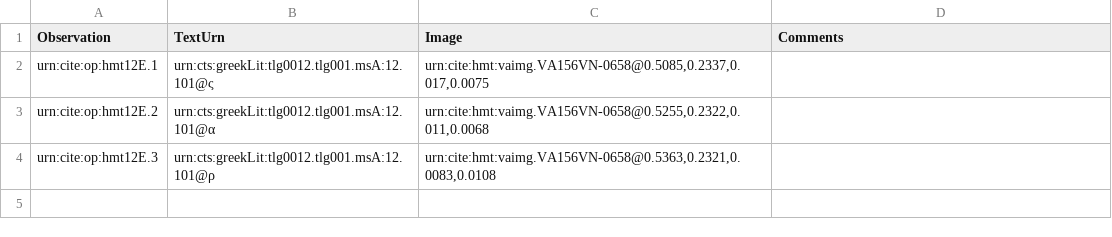
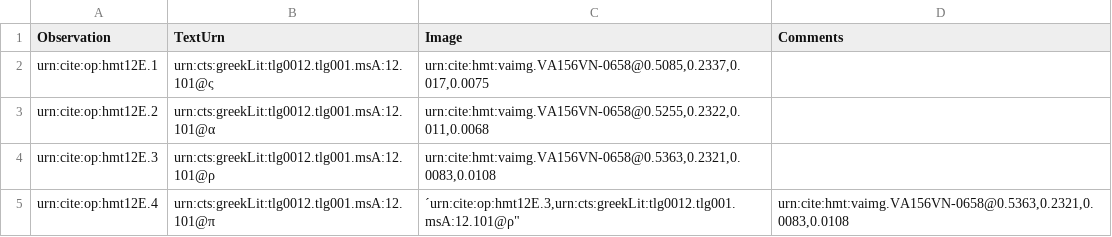
Before and after one commit to HMT-seminar-2014/hmt-12E, a CSV file: collections/paleography.csv, drawn as a sheet; the diff names each change by its address in the sheet, - before the commit and + after, or states it on an @@ line.

Commit message:
Update paleography.csv

```diff
--- a/collections/paleography.csv
+++ b/collections/paleography.csv
+row 5: urn:cite:op:hmt12E.4 | urn:cts:greekLit:tlg0012.tlg001.msA:12.101@π | ´urn:cite:op:hmt12E.3,urn:cts:greekLit:tlg0012.tlg001.msA:12.101@ρ" | urn:cite:hmt:vaimg.VA156VN-0658@0.5363,0.2321,0.0083,0.0108
```
